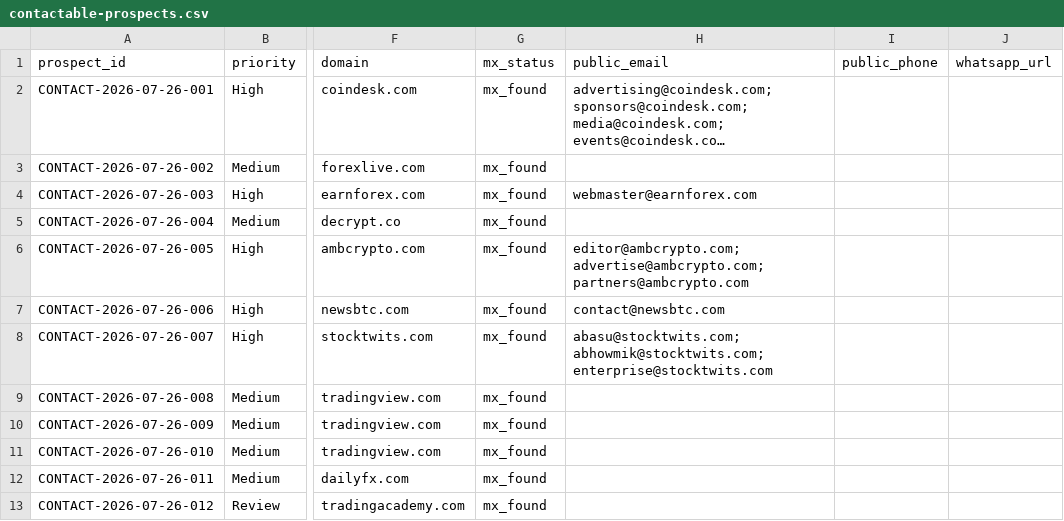
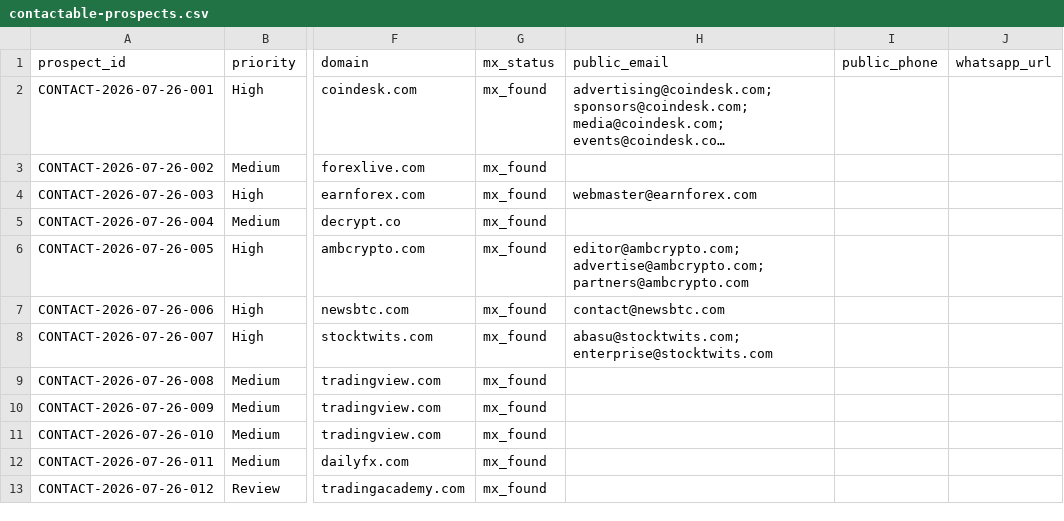
Before and after one commit to songchen539-alt/daily-active-trader-leads, a CSV file: data/contactable-prospects.csv, drawn as a sheet; only a part is shown, gaps mark what is left out; long unchanged cells end in …; the diff names each change by its address in the sheet, - before the commit and + after, or states it on an @@ line.

```diff
--- a/data/contactable-prospects.csv
+++ b/data/contactable-prospects.csv
-H8 (public_email): abasu@stocktwits.com; abhowmik@stocktwits.com; enterprise@stocktwits.com
+H8 (public_email): abasu@stocktwits.com; enterprise@stocktwits.com
```
Also changed, not shown: data/client-opportunities.csv, data/latest-active-feed.csv, 10 other files.
